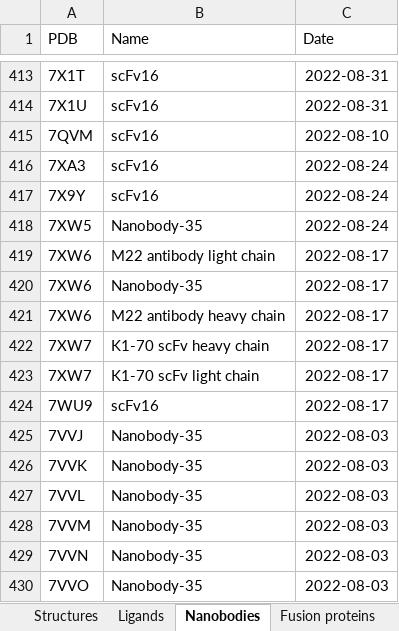
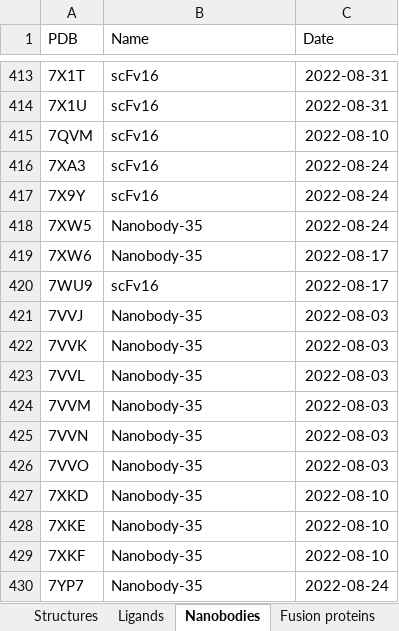
Before and after one commit to protwis/gpcrdb_data, an Excel workbook: structure_data/annotation/GPCRdb_structure_info.xlsx, sheet Nanobodies, drawn as a sheet; only a part is shown, gaps mark what is left out; the shorter side is filled out with more unchanged rows; values as stored, in another font and other column widths than the file's, no borders; the diff names each change by its address in the sheet, - before the commit and + after, or states it on an @@ line.

```diff
--- a/structure_data/annotation/GPCRdb_structure_info.xlsx (sheet Nanobodies)
+++ b/structure_data/annotation/GPCRdb_structure_info.xlsx (sheet Nanobodies)
-row 419: 7XW6 | M22 antibody light chain | 2022-08-17
-row 421: 7XW6 | M22 antibody heavy chain | 2022-08-17
-row 422: 7XW7 | K1-70 scFv heavy chain | 2022-08-17
-row 423: 7XW7 | K1-70 scFv light chain | 2022-08-17
```
Also changed, not shown: sheet Ligands, sheet Structures, formulas that keep their value, 12 other files.
